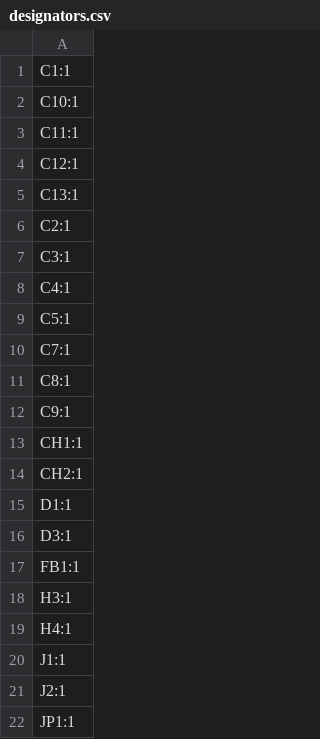
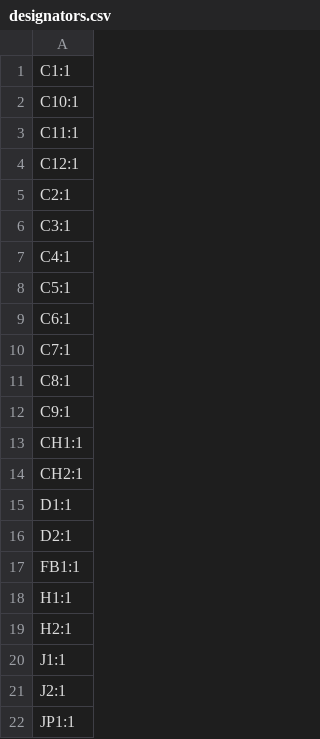
Before and after one commit to 21km43/CH32V203-DevBoard, a CSV file: production/designators.csv, drawn as a sheet; only a part is shown.

```diff
--- a/production/designators.csv
+++ b/production/designators.csv
@@ -4,3 +4,2 @@ C11:1
 C12:1
-C13:1
 C2:1
@@ -9,2 +8,3 @@ C4:1
 C5:1
+C6:1
 C7:1
@@ -15,6 +15,6 @@ CH2:1
 D1:1
-D3:1
+D2:1
 FB1:1
-H3:1
-H4:1
+H1:1
+H2:1
 J1:1
```
Also changed, not shown: production/bom.csv, production/positions.csv, 7 other files.
